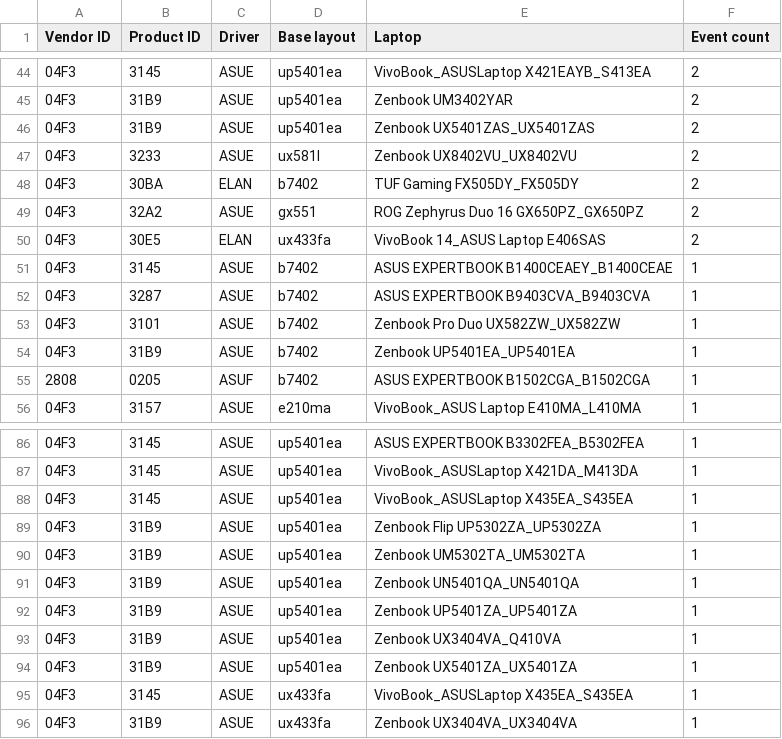
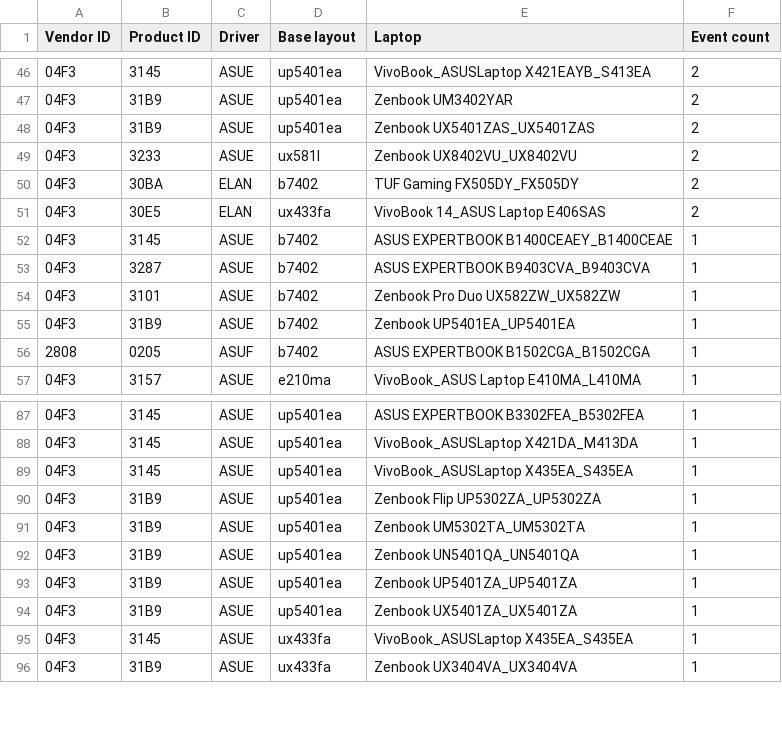
Before and after one commit to asus-linux-drivers/asus-numberpad-driver, a CSV file: laptop_touchpad_numberpad_layouts.csv, drawn as a sheet; only a part is shown, gaps mark what is left out; removed rows and columns are numbered as before the commit, all else as after; the diff covers the shown part only; the diff names each change by its address in the sheet, - before the commit and + after, or states it on an @@ line.

```diff
--- a/laptop_touchpad_numberpad_layouts.csv
+++ b/laptop_touchpad_numberpad_layouts.csv
-row 49: 04F3 | 32A2 | ASUE | gx551 | ROG Zephyrus Duo 16 GX650PZ_GX650PZ | 2
-row 93: 04F3 | 31B9 | ASUE | up5401ea | Zenbook UX3404VA_Q410VA | 1
```
Also changed, not shown: 6 added rows, 4 removed rows and 3 edited cells elsewhere in this file.
